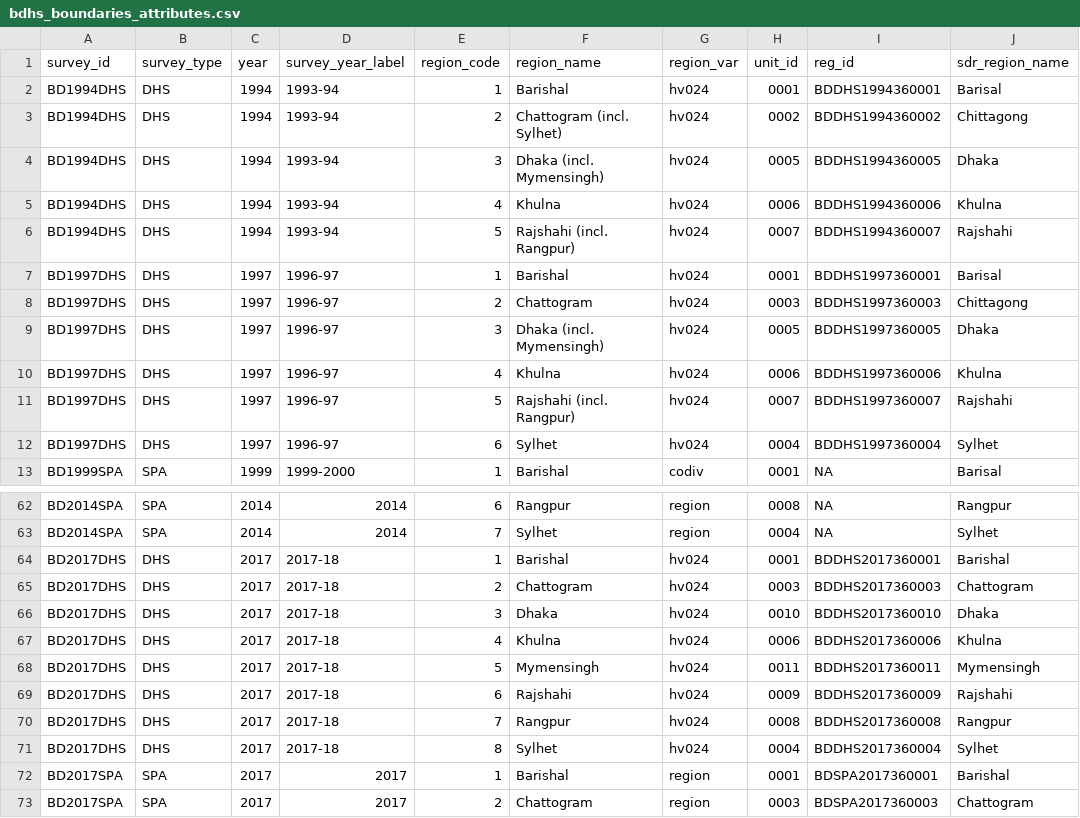
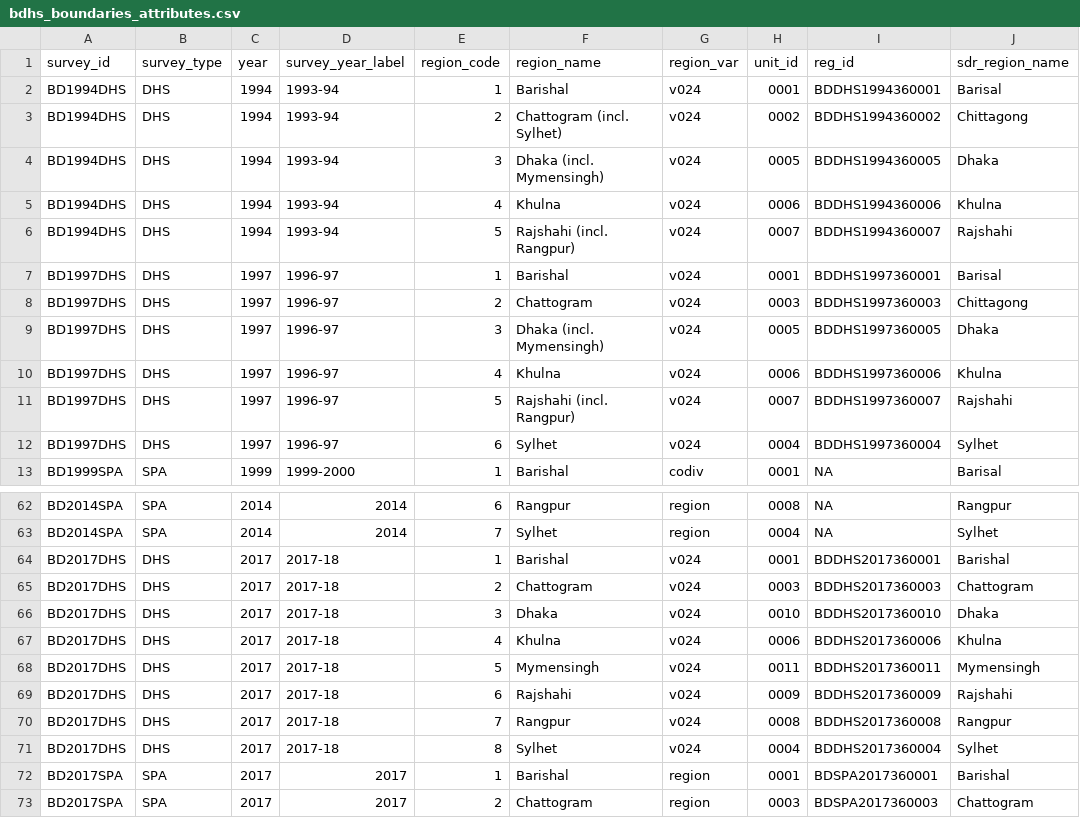
Before and after one commit to armanhossen-am/bdhs, a CSV file: data-raw/inputs/bdhs_boundaries_attributes.csv, drawn as a sheet; only a part is shown, gaps mark what is left out; the diff covers the shown part only; the diff names each change by its address in the sheet, - before the commit and + after, or states it on an @@ line.

```diff
--- a/data-raw/inputs/bdhs_boundaries_attributes.csv
+++ b/data-raw/inputs/bdhs_boundaries_attributes.csv
-G2:G12 (region_var): hv024
+G2:G12 (region_var): v024
-G64:G71 (region_var): hv024
+G64:G71 (region_var): v024
```
Also changed, not shown: 40 edited cells elsewhere in this file, data-raw/inputs/sdr_region_table.csv, 27 other files.
